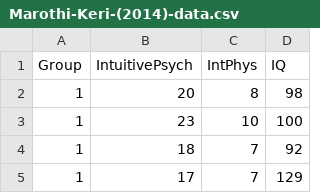
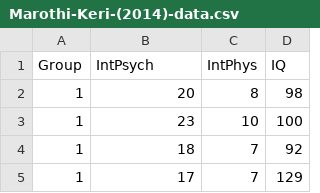
Before and after one commit to belarius/belarius.github.io, a CSV file: class-data/Marothi-Keri-(2014)-data.csv, drawn as a sheet; only a part is shown.

Commit message:
Better Variable Name

```diff
--- a/class-data/Marothi-Keri-(2014)-data.csv
+++ b/class-data/Marothi-Keri-(2014)-data.csv
@@ -1,2 +1,2 @@
-Group,IntuitivePsych,IntPhys,IQ
+Group,IntPsych,IntPhys,IQ
 1,20,8,98
```
